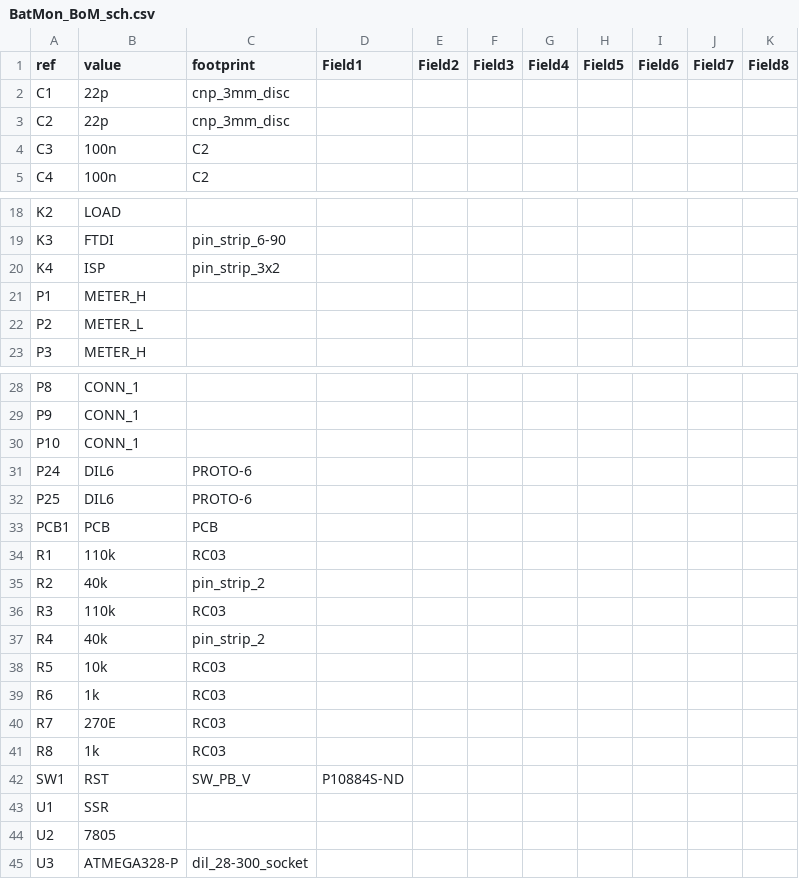
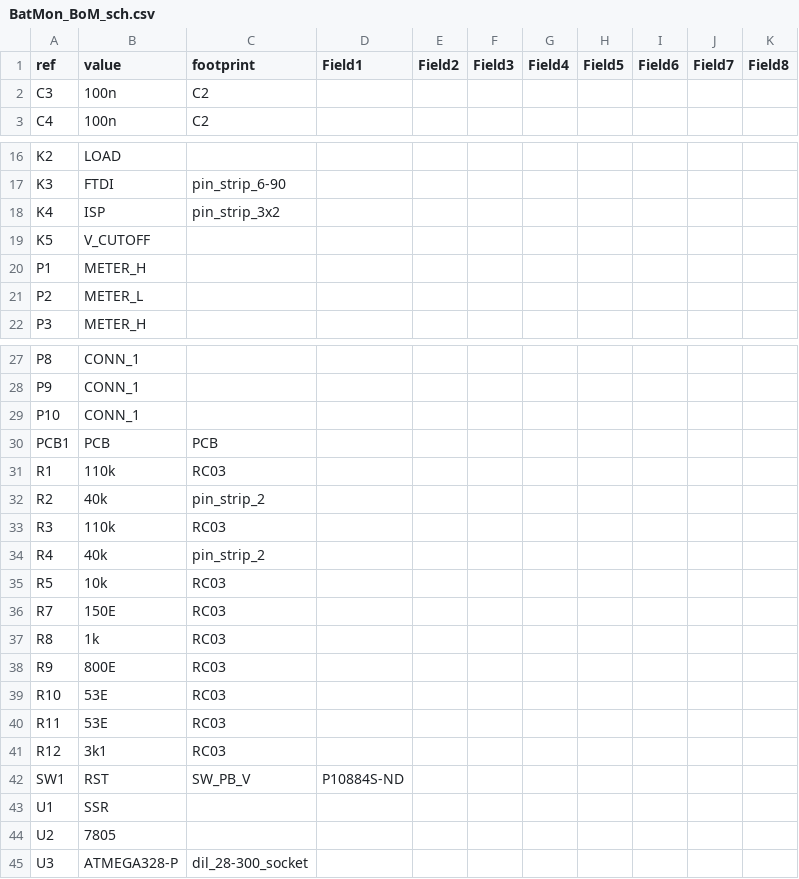
Before and after one commit to anupam19/clockthree, a CSV file: KiCad/BatMon/BatMon_BoM_sch.csv, drawn as a sheet; only a part is shown, gaps mark what is left out.

```diff
--- a/KiCad/BatMon/BatMon_BoM_sch.csv
+++ b/KiCad/BatMon/BatMon_BoM_sch.csv
@@ -1,4 +1,2 @@
 ref	value	footprint	Field1	Field2	Field3	Field4	Field5	Field6	Field7	Field8
-C1	22p	cnp_3mm_disc
-C2	22p	cnp_3mm_disc
 C3	100n	C2
@@ -20,2 +18,3 @@ K3	FTDI	pin_strip_6-90
 K4	ISP	pin_strip_3x2
+K5	V_CUTOFF	
 P1	METER_H	
@@ -30,4 +29,2 @@ P9	CONN_1
 P10	CONN_1	
-P24	DIL6	PROTO-6
-P25	DIL6	PROTO-6
 PCB1	PCB	PCB
@@ -38,5 +35,8 @@ R4	40k	pin_strip_2
 R5	10k	RC03
-R6	1k	RC03
-R7	270E	RC03
+R7	150E	RC03
 R8	1k	RC03
+R9	800E	RC03
+R10	53E	RC03
+R11	53E	RC03
+R12	3k1	RC03
 SW1	RST	SW_PB_V	P10884S-ND
```
Also changed, not shown: KiCad/BatMon/BatMon_BoM_pcb.csv, 39 other files.
